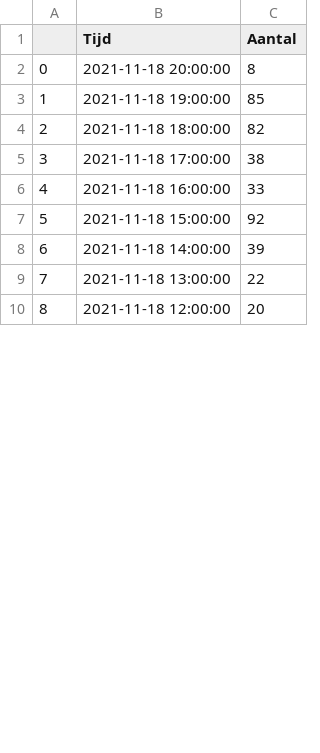
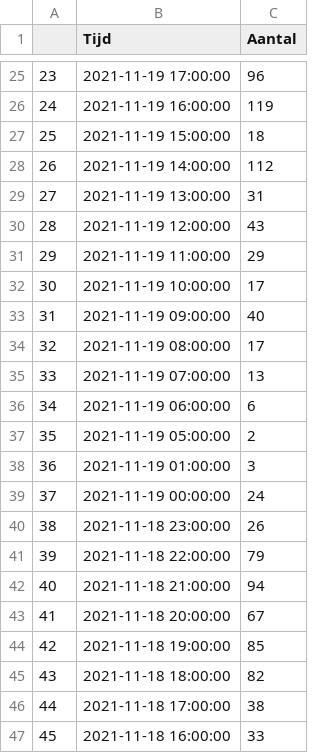
Before and after one commit to erikcas/wnw, a CSV file: wnw_tweet_graph.csv, drawn as a sheet; only a part is shown, gaps mark what is left out; the shorter side is filled out with more unchanged rows; addresses are those after the commit; the diff covers the shown part only; the diff names each change by its address in the sheet, - before the commit and + after, or states it on an @@ line.

Commit message:
wnw: update data 2
Signed-off-by: Erik Castricum <git@cas-online.nl>

```diff
--- a/wnw_tweet_graph.csv
+++ b/wnw_tweet_graph.csv
+row 25: 23 | 2021-11-19 17:00:00 | 96
+row 26: 24 | 2021-11-19 16:00:00 | 119
+row 27: 25 | 2021-11-19 15:00:00 | 18
+row 28: 26 | 2021-11-19 14:00:00 | 112
+row 29: 27 | 2021-11-19 13:00:00 | 31
+row 30: 28 | 2021-11-19 12:00:00 | 43
+row 31: 29 | 2021-11-19 11:00:00 | 29
+row 32: 30 | 2021-11-19 10:00:00 | 17
+row 33: 31 | 2021-11-19 09:00:00 | 40
+row 34: 32 | 2021-11-19 08:00:00 | 17
+row 35: 33 | 2021-11-19 07:00:00 | 13
+row 36: 34 | 2021-11-19 06:00:00 | 6
+row 37: 35 | 2021-11-19 05:00:00 | 2
+row 38: 36 | 2021-11-19 01:00:00 | 3
+row 39: 37 | 2021-11-19 00:00:00 | 24
+row 40: 38 | 2021-11-18 23:00:00 | 26
+row 41: 39 | 2021-11-18 22:00:00 | 79
+row 42: 40 | 2021-11-18 21:00:00 | 94
@@ column A renumbered from row 43 down @@
-C43 (Aantal): 8
+C43 (Aantal): 67
```
Also changed, not shown: 23 added rows, 1 removed row and 15 edited cells elsewhere in this file, wnw_tweet_top50.csv, 3 other files.
